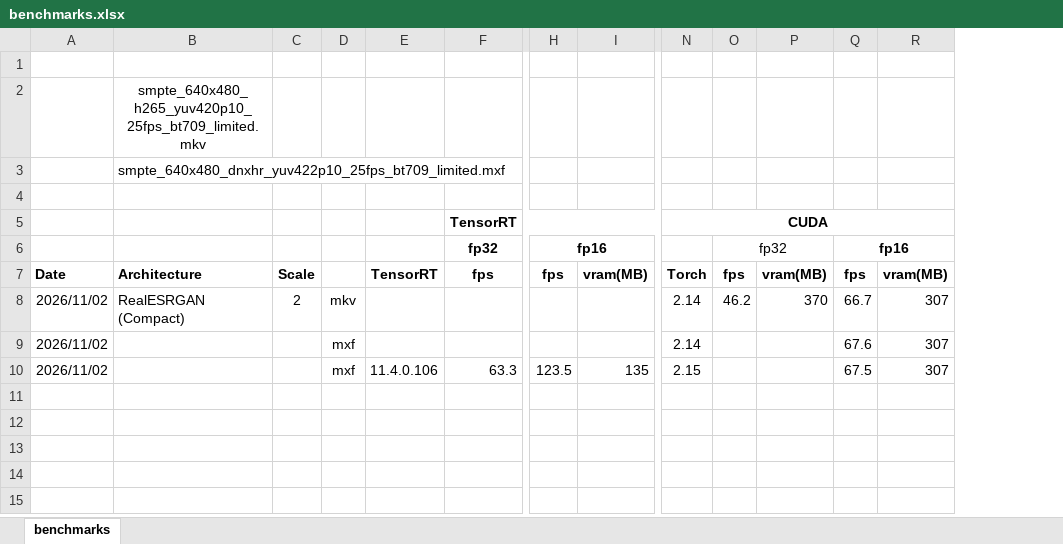
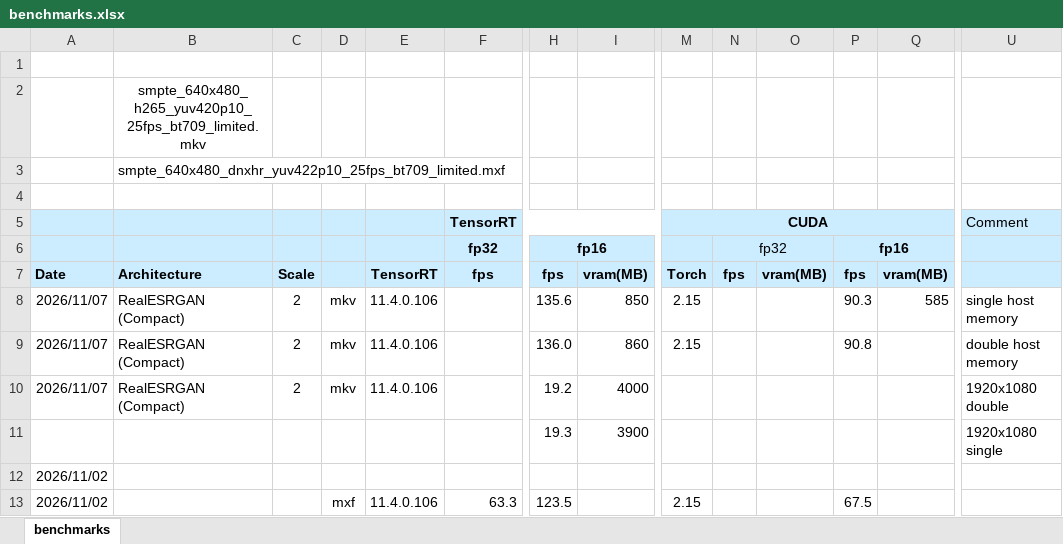
Before and after one commit to herlegon/heron, an Excel workbook: doc/benchmarks.xlsx, sheet benchmarks, drawn as a sheet; only a part is shown, gaps mark what is left out; values as stored, in another font and other column widths than the file's, no borders; removed rows and columns are numbered as before the commit, all else as after; rows hold the shown columns only; the diff covers the shown part only; the diff names each change by its address in the sheet, - before the commit and + after, or states it on an @@ line.

```diff
--- a/doc/benchmarks.xlsx (sheet benchmarks)
+++ b/doc/benchmarks.xlsx (sheet benchmarks)
+column U, row 5: Comment
-A5:I7 fill: none
+A5:I7 fill: #CCECFF
-M5:Q7 fill: none
+M5:Q7 fill: #CCECFF
-row 8: 2026/11/02 | RealESRGAN (Compact) | 2 | mkv |  |  |  |  | 2.14 | 46.2 | 370 | 66.7 | 307
-row 9: 2026/11/02 |  |  | mxf |  |  |  |  | 2.14 |  |  | 67.6 | 307
+row 8: 2026/11/07 | RealESRGAN (Compact) | 2 | mkv | 11.4.0.106 |  | 135.6 | 850 | 2.15 |  |  | 90.3 | 585 | single host memory
+row 9: 2026/11/07 | RealESRGAN (Compact) | 2 | mkv | 11.4.0.106 |  | 136.0 | 860 | 2.15 |  |  | 90.8 |  | double host memory
+row 10: 2026/11/07 | RealESRGAN (Compact) | 2 | mkv | 11.4.0.106 |  | 19.2 | 4000 |  |  |  |  |  | 1920x1080 double
+row 11:  |  |  |  |  |  | 19.3 | 3900 |  |  |  |  |  | 1920x1080 single
+row 12: 2026/11/02
-I13: 135
+I13: (empty)
-Q13: 307
+Q13: (empty)
```
Also changed, not shown: 1 added column, 1 removed column and cell formats elsewhere in this sheet, 6 other files.
